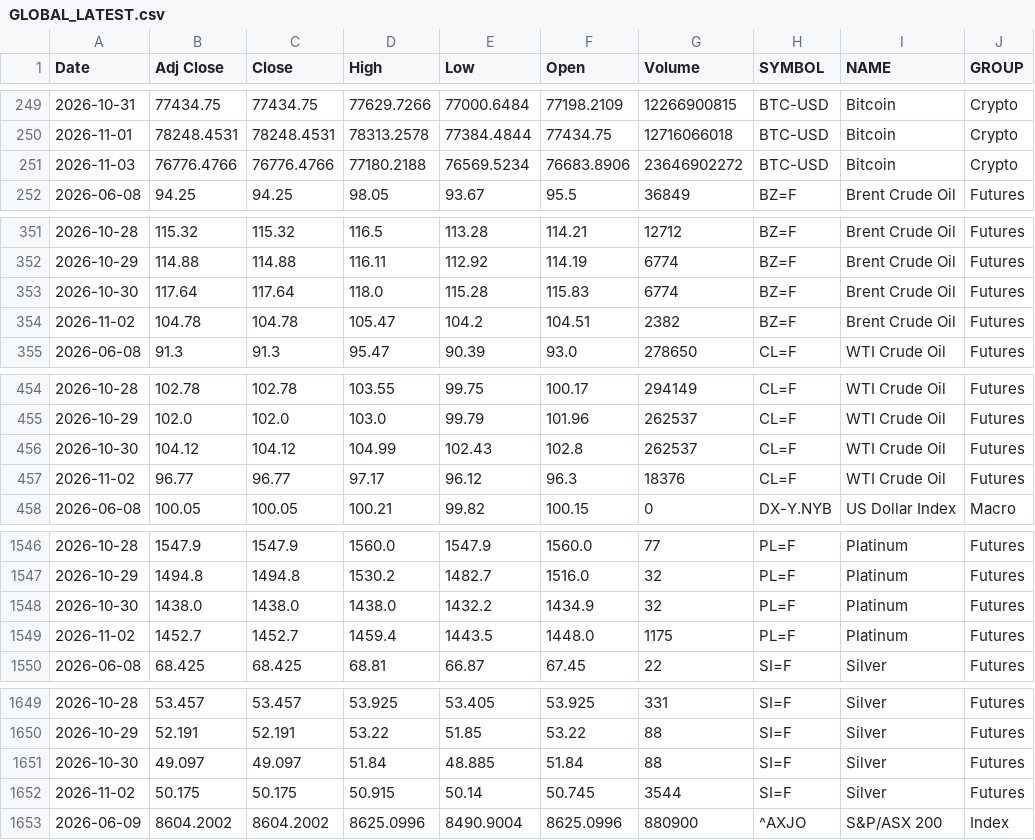
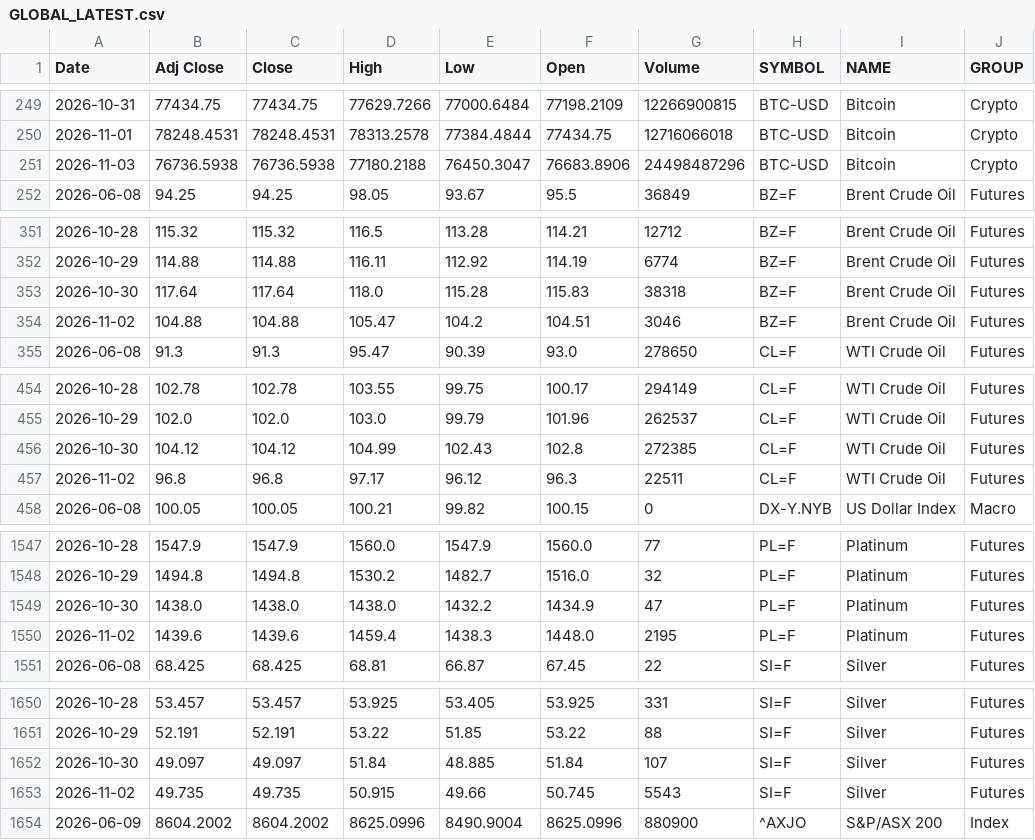
Before and after one commit to VarunNeel/alphatrace-feed, a CSV file: global/GLOBAL_LATEST.csv, drawn as a sheet; only a part is shown, gaps mark what is left out; addresses are those after the commit; the diff covers the shown part only; the diff names each change by its address in the sheet, - before the commit and + after, or states it on an @@ line.

```diff
--- a/global/GLOBAL_LATEST.csv
+++ b/global/GLOBAL_LATEST.csv
-B251 (Adj Close): 76776.4766
+B251 (Adj Close): 76736.5938
-C251 (Close): 76776.4766
+C251 (Close): 76736.5938
-E251 (Low): 76569.5234
+E251 (Low): 76450.3047
-G251 (Volume): 23646902272
+G251 (Volume): 24498487296
-G353 (Volume): 6774
+G353 (Volume): 38318
-B354 (Adj Close): 104.78
+B354 (Adj Close): 104.88
-C354 (Close): 104.78
+C354 (Close): 104.88
-G354 (Volume): 2382
+G354 (Volume): 3046
-G456 (Volume): 262537
+G456 (Volume): 272385
-B457 (Adj Close): 96.77
+B457 (Adj Close): 96.8
-C457 (Close): 96.77
+C457 (Close): 96.8
-G457 (Volume): 18376
+G457 (Volume): 22511
-G1549 (Volume): 32
+G1549 (Volume): 47
-B1550 (Adj Close): 1452.7
+B1550 (Adj Close): 1439.6
-C1550 (Close): 1452.7
+C1550 (Close): 1439.6
-E1550 (Low): 1443.5
+E1550 (Low): 1438.3
-G1550 (Volume): 1175
+G1550 (Volume): 2195
-G1652 (Volume): 88
+G1652 (Volume): 107
-B1653 (Adj Close): 50.175
+B1653 (Adj Close): 49.735
-C1653 (Close): 50.175
+C1653 (Close): 49.735
-E1653 (Low): 50.14
+E1653 (Low): 49.66
-G1653 (Volume): 3544
+G1653 (Volume): 5543
```
Also changed, not shown: 7 added rows and 50 edited cells elsewhere in this file.
